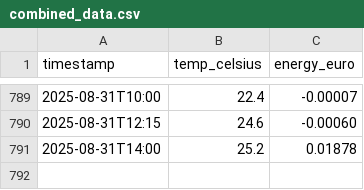
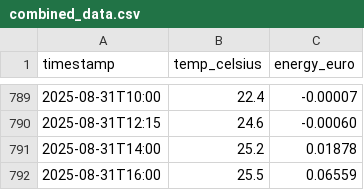
Before and after one commit to KristofAreias/Data-Workflow, a CSV file: processed_data/combined_data.csv, drawn as a sheet; only a part is shown, gaps mark what is left out.

```diff
--- a/processed_data/combined_data.csv
+++ b/processed_data/combined_data.csv
@@ -791 +791,2 @@ timestamp,temp_celsius,energy_euro
 2025-08-31T14:00,25.2,0.01878
+2025-08-31T16:00,25.5,0.06559
```
Also changed, not shown: raw_data/weer-data.csv, 6 other files.
